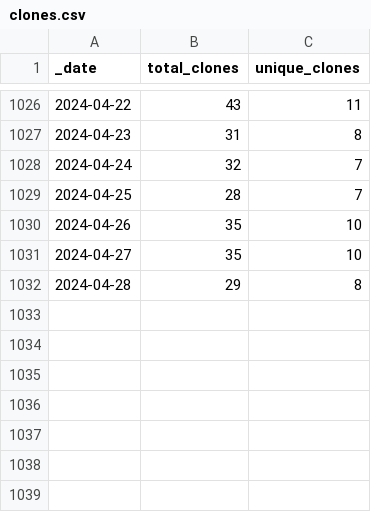
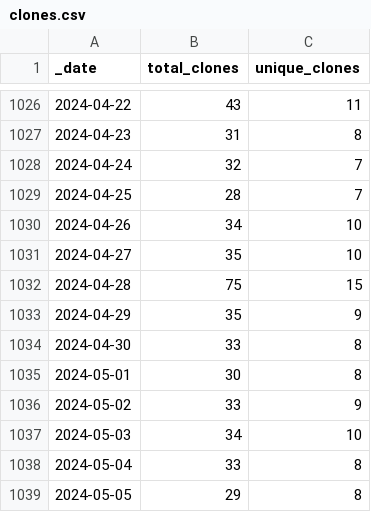
Before and after one commit to AlexRogalskiy/android-patterns, a CSV file: traffic/clones.csv, drawn as a sheet; only a part is shown, gaps mark what is left out.

Commit message:
GitHub traffic

```diff
--- a/traffic/clones.csv
+++ b/traffic/clones.csv
@@ -1029,4 +1029,11 @@ _date,total_clones,unique_clones
 2024-04-25,28,7
-2024-04-26,35,10
+2024-04-26,34,10
 2024-04-27,35,10
-2024-04-28,29,8
+2024-04-28,75,15
+2024-04-29,35,9
+2024-04-30,33,8
+2024-05-01,30,8
+2024-05-02,33,9
+2024-05-03,34,10
+2024-05-04,33,8
+2024-05-05,29,8
```
Also changed, not shown: traffic/views.csv, 1 other file.
